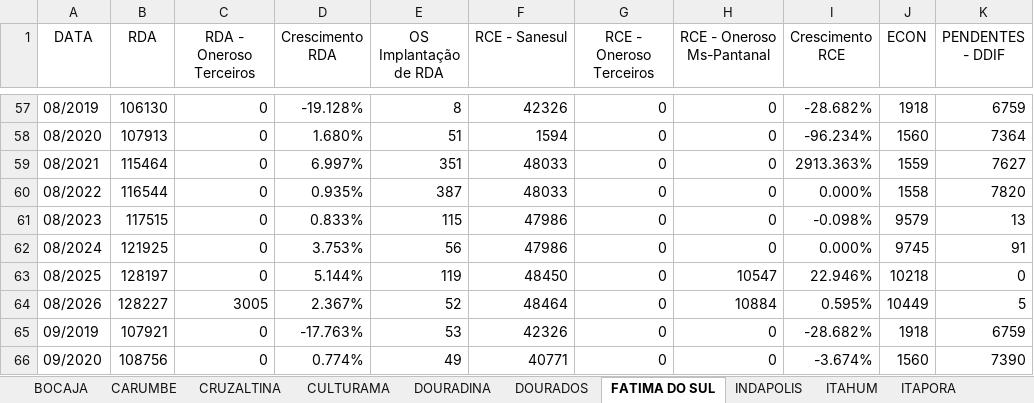
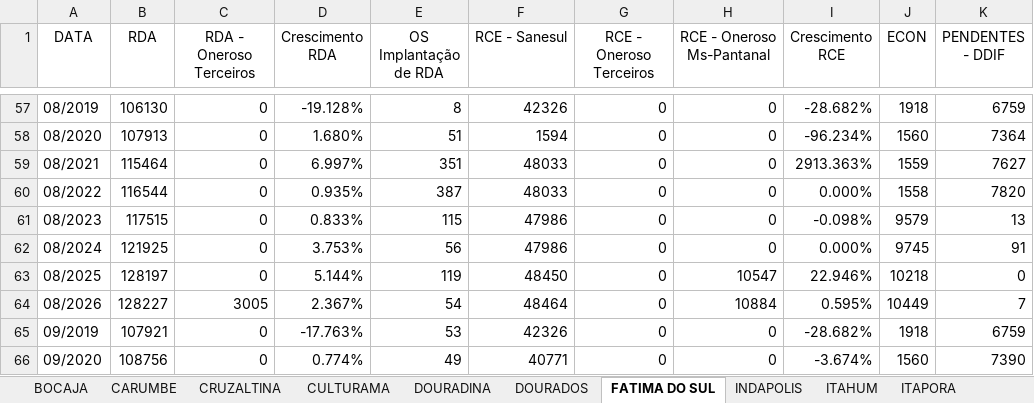
Before and after one commit to OtavioDayrots/Registro_Regional_MS, an Excel workbook: regionais/registroDOS.xlsx, sheet FATIMA DO SUL, drawn as a sheet; only a part is shown, gaps mark what is left out; values as stored, in another font and other column widths than the file's, no borders; the diff names each change by its address in the sheet, - before the commit and + after, or states it on an @@ line.

```diff
--- a/regionais/registroDOS.xlsx (sheet FATIMA DO SUL)
+++ b/regionais/registroDOS.xlsx (sheet FATIMA DO SUL)
-E64 (OS Implantação de RDA): 52
+E64 (OS Implantação de RDA): 54
-K64 (PENDENTES - DDIF): 5
+K64 (PENDENTES - DDIF): 7
```
Also changed, not shown: sheet MARACAJU, sheet DOURADOS, sheet SANTA TEREZINHA, sheet PANA, sheet CARUMBE, sheet CRUZALTINA, 22 more sheets, regionais/registroCXM.xlsx, regionais/registroJIM.xlsx, 8 other files.
